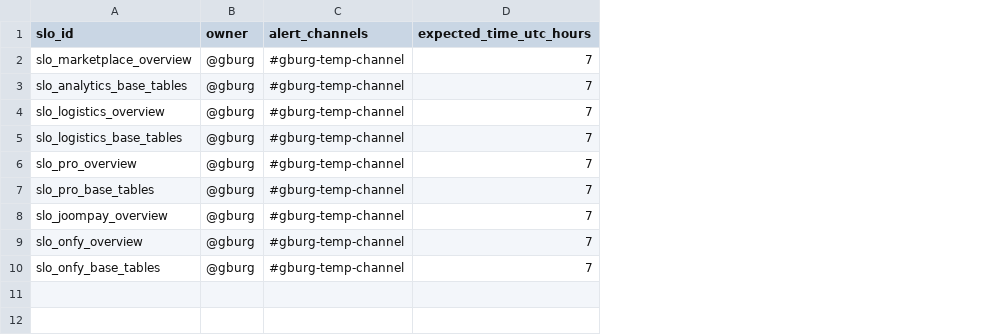
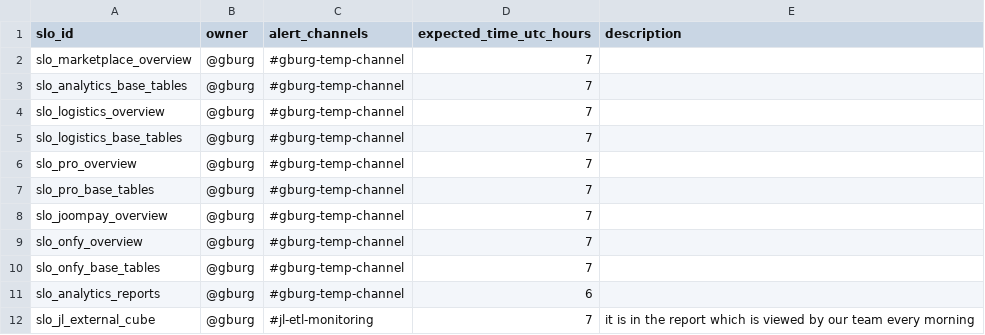
Before and after one commit to david-but-its-daweed/dbt-spark-models, a CSV file: analytics/dbt/seeds/slo_details.csv, drawn as a sheet; the diff names each change by its address in the sheet, - before the commit and + after, or states it on an @@ line.

```diff
--- a/analytics/dbt/seeds/slo_details.csv
+++ b/analytics/dbt/seeds/slo_details.csv
+column E (description), empty
+row 11: slo_analytics_reports | @gburg | #gburg-temp-channel | 6
+row 12: slo_jl_external_cube | @gburg | #jl-etl-monitoring | 7 | it is in the report which is viewed by our team every morning
```
Also changed, not shown: analytics/dbt/seeds/slo_tables.csv, 1 other file.
